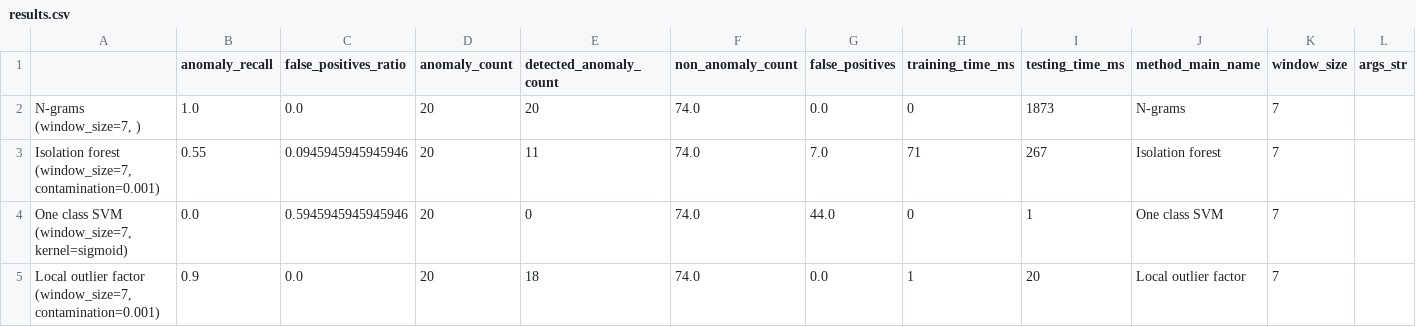
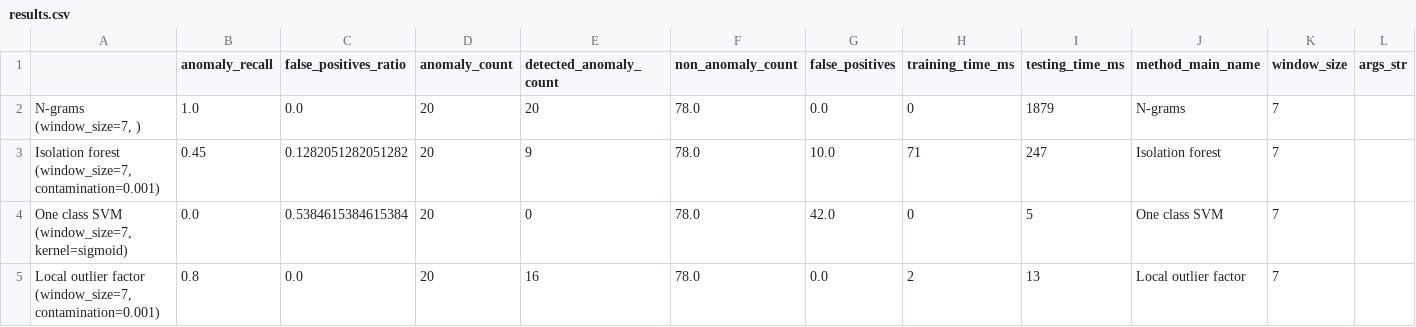
Before and after one commit to michalmonday/Program-Behaviour-Anomaly-Detection-Benchmark, a CSV file: scripts/results.csv, drawn as a sheet.

```diff
--- a/scripts/results.csv
+++ b/scripts/results.csv
@@ -1,5 +1,5 @@
 ,anomaly_recall,false_positives_ratio,anomaly_count,detected_anomaly_count,non_anomaly_count,false_positives,training_time_ms,testing_time_ms,method_main_name,window_size,args_str
-"N-grams (window_size=7, )",1.0,0.0,20,20,74.0,0.0,0,1873,N-grams,7,
-"Isolation forest (window_size=7, contamination=0.001)",0.55,0.0945945945945946,20,11,74.0,7.0,71,267,Isolation forest,7,
-"One class SVM (window_size=7, kernel=sigmoid)",0.0,0.5945945945945946,20,0,74.0,44.0,0,1,One class SVM,7,
-"Local outlier factor (window_size=7, contamination=0.001)",0.9,0.0,20,18,74.0,0.0,1,20,Local outlier factor,7,
+"N-grams (window_size=7, )",1.0,0.0,20,20,78.0,0.0,0,1879,N-grams,7,
+"Isolation forest (window_size=7, contamination=0.001)",0.45,0.1282051282051282,20,9,78.0,10.0,71,247,Isolation forest,7,
+"One class SVM (window_size=7, kernel=sigmoid)",0.0,0.5384615384615384,20,0,78.0,42.0,0,5,One class SVM,7,
+"Local outlier factor (window_size=7, contamination=0.001)",0.8,0.0,20,16,78.0,0.0,2,13,Local outlier factor,7,
```
Also changed, not shown: 3 other files.
